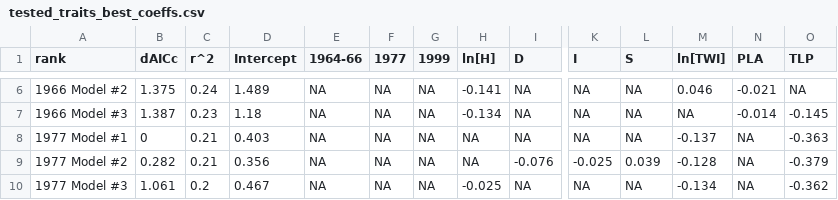
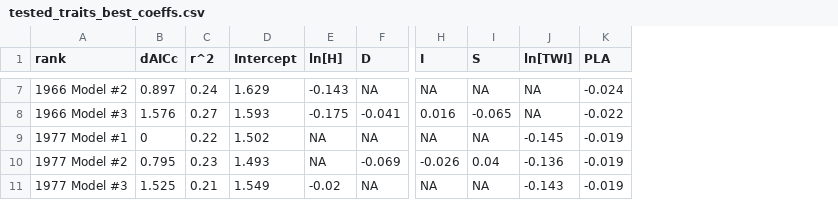
Before and after one commit to SCBI-ForestGEO/McGregor_climate-sensitivity-variation, a CSV file: manuscript/tables_figures/tested_traits_best_coeffs.csv, drawn as a sheet; only a part is shown, gaps mark what is left out; removed rows and columns are numbered as before the commit, all else as after; the diff covers the shown part only; the diff names each change by its address in the sheet, - before the commit and + after, or states it on an @@ line.

```diff
--- a/manuscript/tables_figures/tested_traits_best_coeffs.csv
+++ b/manuscript/tables_figures/tested_traits_best_coeffs.csv
-column E (1964-66), rows 6-10: all NA
-column F (1977), rows 6-10: all NA
-column G (1999), rows 6-10: all NA
-column O (TLP), rows 6-10: NA | -0.145 | -0.363 | -0.379 | -0.362
-B7 (dAICc): 1.375
+B7 (dAICc): 0.897
-D7 (Intercept): 1.489
+D7 (Intercept): 1.629
-E7 (ln[H]): -0.141
+E7 (ln[H]): -0.143
-J7 (ln[TWI]): 0.046
+J7 (ln[TWI]): NA
-K7 (PLA): -0.021
+K7 (PLA): -0.024
-B8 (dAICc): 1.387
+B8 (dAICc): 1.576
-C8 (r^2): 0.23
+C8 (r^2): 0.27
-D8 (Intercept): 1.18
+D8 (Intercept): 1.593
-E8 (ln[H]): -0.134
+E8 (ln[H]): -0.175
-F8 (D): NA
+F8 (D): -0.041
-H8 (I): NA
+H8 (I): 0.016
-I8 (S): NA
+I8 (S): -0.065
-K8 (PLA): -0.014
+K8 (PLA): -0.022
-C9 (r^2): 0.21
+C9 (r^2): 0.22
-D9 (Intercept): 0.403
+D9 (Intercept): 1.502
-J9 (ln[TWI]): -0.137
+J9 (ln[TWI]): -0.145
-K9:K11 (PLA): NA
+K9:K11 (PLA): -0.019
-B10 (dAICc): 0.282
+B10 (dAICc): 0.795
-C10 (r^2): 0.21
+C10 (r^2): 0.23
-D10 (Intercept): 0.356
+D10 (Intercept): 1.493
-F10 (D): -0.076
+F10 (D): -0.069
-H10 (I): -0.025
+H10 (I): -0.026
-I10 (S): 0.039
+I10 (S): 0.04
-J10 (ln[TWI]): -0.128
+J10 (ln[TWI]): -0.136
-B11 (dAICc): 1.061
+B11 (dAICc): 1.525
-C11 (r^2): 0.2
+C11 (r^2): 0.21
-D11 (Intercept): 0.467
+D11 (Intercept): 1.549
-E11 (ln[H]): -0.025
+E11 (ln[H]): -0.02
-J11 (ln[TWI]): -0.134
+J11 (ln[TWI]): -0.143
```
Also changed, not shown: 1 added row, 4 removed rows and 51 edited cells elsewhere in this file, manuscript/tables_figures/candidate_traits.csv, manuscript/tables_figures/tested_traits_all.csv, 3 other files.
